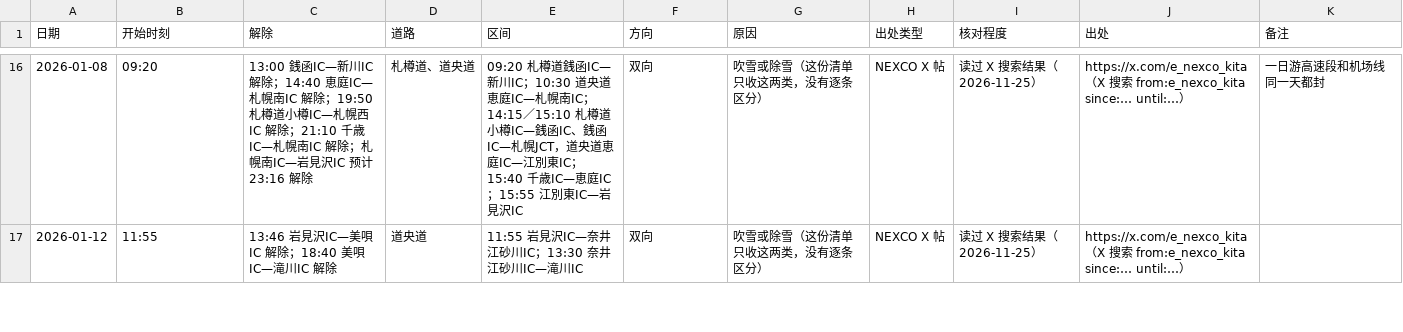
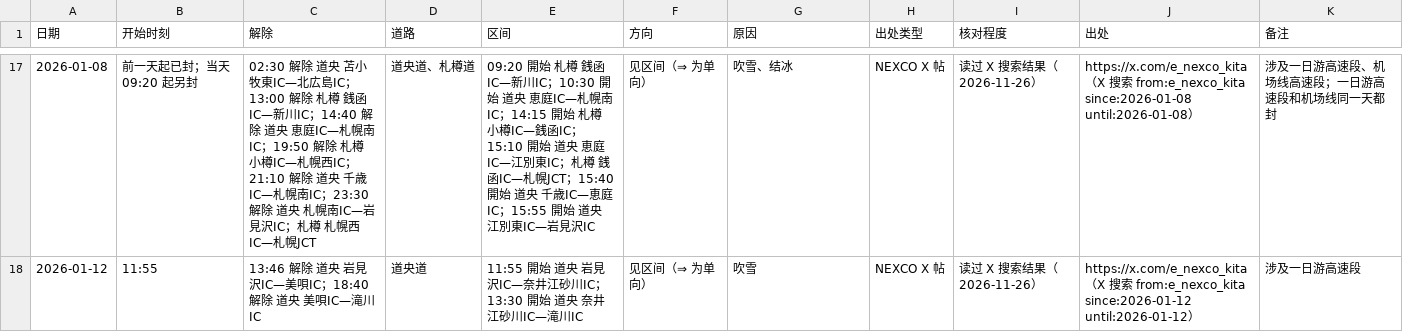
Before and after one commit to SHIELD-CAP/hokkaido-winter-route, a CSV file: data/closures.csv, drawn as a sheet; only a part is shown, gaps mark what is left out; the diff covers the shown part only.

```diff
--- a/data/closures.csv
+++ b/data/closures.csv
@@ -16,2 +17,2 @@
-2026-01-08,09:20,13:00 銭函IC—新川IC 解除；14:40 恵庭IC—札幌南IC 解除；19:50 札樽道小樽IC—札幌西IC 解除；21:10 千歳IC—札幌南IC 解除；札幌南IC—岩見沢IC 预计 23:16 解除,札樽道、道央道,09:20 札樽道銭函IC—新川IC；10:30 道央道恵庭IC—札幌南IC；14:15／15:10 札樽道小樽IC—銭函IC、銭函IC—札幌JCT，道央道恵庭IC—江別東IC；15:40 千歳IC—恵庭IC；15:55 江別東IC—岩見沢IC,双向,吹雪或除雪（这份清单只收这两类，没有逐条区分）,NEXCO X 帖,读过 X 搜索结果（2026-11-25）,https://x.com/e_nexco_kita （X 搜索 from:e_nexco_kita since:… until:…）,一日游高速段和机场线同一天都封
-2026-01-12,11:55,13:46 岩見沢IC—美唄IC 解除；18:40 美唄IC—滝川IC 解除,道央道,11:55 岩見沢IC—奈井江砂川IC；13:30 奈井江砂川IC—滝川IC,双向,吹雪或除雪（这份清单只收这两类，没有逐条区分）,NEXCO X 帖,读过 X 搜索结果（2026-11-25）,https://x.com/e_nexco_kita （X 搜索 from:e_nexco_kita since:… until:…）,
+2026-01-08,前一天起已封；当天 09:20 起另封,02:30 解除 道央 苫小牧東IC—北広島IC；13:00 解除 札樽 銭函IC—新川IC；14:40 解除 道央 恵庭IC—札幌南IC；19:50 解除 札樽 小樽IC—札幌西IC；21:10 解除 道央 千歳IC—札幌南IC；23:30 解除 道央 札幌南IC—岩見沢IC；札樽 札幌西IC—札幌JCT,道央道、札樽道,09:20 開始 札樽 銭函IC—新川IC；10:30 開始 道央 恵庭IC—札幌南IC；14:15 開始 札樽 小樽IC—銭函IC；15:10 開始 道央 恵庭IC—江別東IC；札樽 銭函IC—札幌JCT；15:40 開始 道央 千歳IC—恵庭IC；15:55 開始 道央 江別東IC—岩見沢IC,见区间（⇒ 为单向）,吹雪、结冰,NEXCO X 帖,读过 X 搜索结果（2026-11-26）,https://x.com/e_nexco_kita （X 搜索 from:e_nexco_kita since:2026-01-08 until:2026-01-08）,涉及一日游高速段、机场线高速段；一日游高速段和机场线同一天都封
+2026-01-12,11:55,13:46 解除 道央 岩見沢IC—美唄IC；18:40 解除 道央 美唄IC—滝川IC,道央道,11:55 開始 道央 岩見沢IC—奈井江砂川IC；13:30 開始 道央 奈井江砂川IC—滝川IC,见区间（⇒ 为单向）,吹雪,NEXCO X 帖,读过 X 搜索结果（2026-11-26）,https://x.com/e_nexco_kita （X 搜索 from:e_nexco_kita since:2026-01-12 until:2026-01-12）,涉及一日游高速段
```
Also changed, not shown: 1 added row and 92 edited cells elsewhere in this file, data/labels.csv, 5 other files.
